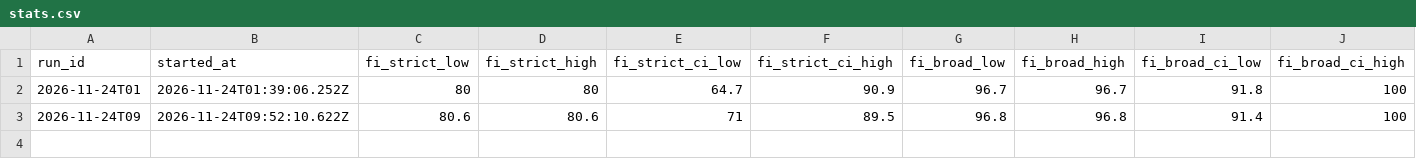
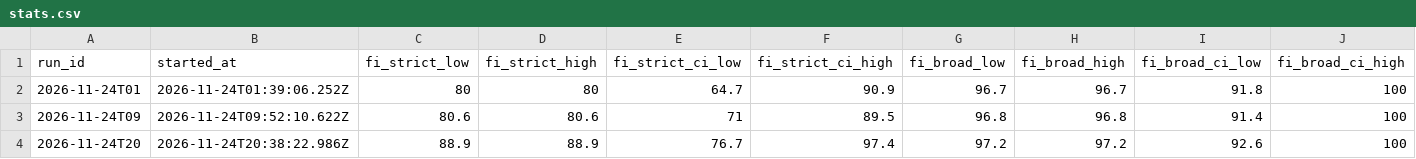
Before and after one commit to CaptainMig/SIGNAL, a CSV file: data/packs/regional/stats.csv, drawn as a sheet; only a part is shown; rows hold the shown columns only; the diff names each change by its address in the sheet, - before the commit and + after, or states it on an @@ line.

```diff
--- a/data/packs/regional/stats.csv
+++ b/data/packs/regional/stats.csv
+row 4: 2026-11-24T20 | 2026-11-24T20:38:22.986Z | 88.9 | 88.9 | 76.7 | 97.4 | 97.2 | 97.2 | 92.6 | 100
```
Also changed, not shown: data/history.csv, data/packs/regional/history.csv, 7 other files.
